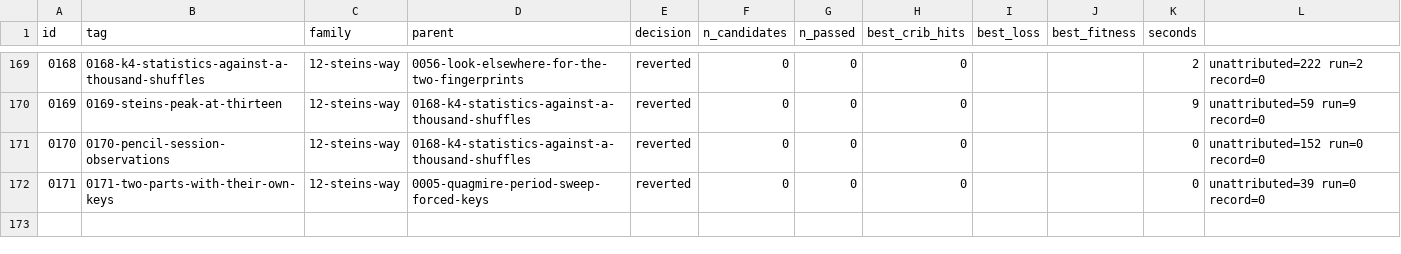
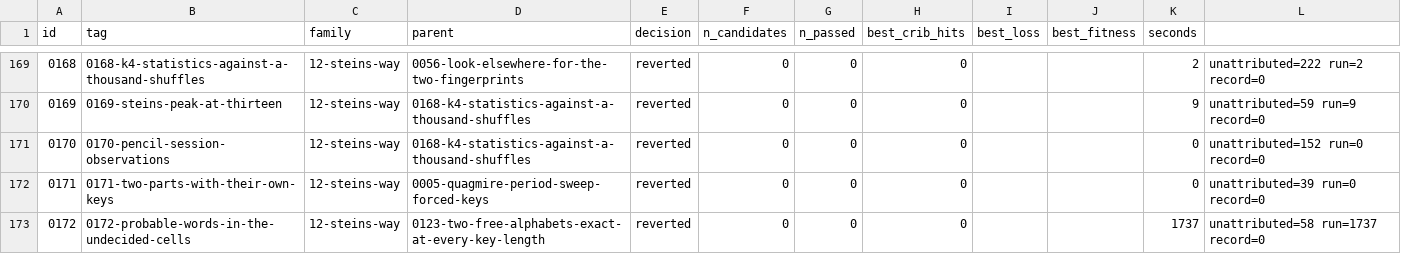
Before and after one commit to akaalias/k4, a TSV file: results.tsv, drawn as a sheet; only a part is shown, gaps mark what is left out.

Commit message:
exp 0172-probable-words-in-the-undecided-cells: reverted (0/0 passed gates, best cribs 0/24)
F12.6: Stein's breakthrough, probable words: common English and K1-K3 words placed at every position in the free-alphabet cells the known letters leave undecided, decided exactly
Family: 12-steins-way
Parent: 0123-two-free-alphabets-exact-at-every-key-length
Changed: F12.6. Stein broke K2 by guessing THE, then KNOW, and checking each guess against the cipher. Here the guesses are systematic: 60 probable words (Stein's THE and KNOW, the commonest English words, distinctive K1-K3 words) placed at every position of K4 where they do not contradict the known letters, each placement adding its letters as known, then decided exactly for the cells F1.1 and F1.2 left consistent: one free alphabet, Beaufort form, key lengths 23 and 26 (0119's decider), and two free alphabets at 8, 13, 16, 19, 20, 23, 24, 26 (0123's). A cell's consistent placements on K4 are compared with copies of K4 that fit the same cell; F6.1 and F6.2 (with a move) are left out for cost (hundreds of thousands of fitting settings).

```diff
--- a/results.tsv
+++ b/results.tsv
@@ -172 +172,2 @@ id	tag	family	parent	decision	n_candidates	n_passed	best_crib_hits	best_loss	bes
 0171	0171-two-parts-with-their-own-keys	12-steins-way	0005-quagmire-period-sweep-forced-keys	reverted	0	0	0			0	unattributed=39 run=0 record=0
+0172	0172-probable-words-in-the-undecided-cells	12-steins-way	0123-two-free-alphabets-exact-at-every-key-length	reverted	0	0	0			1737	unattributed=58 run=1737 record=0
```
Also changed, not shown: 5 other files.
